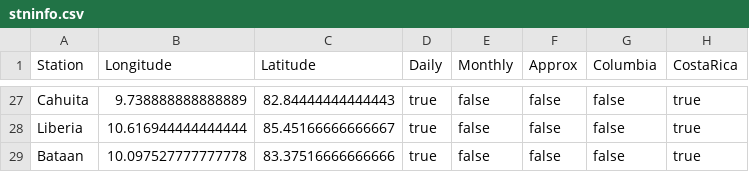
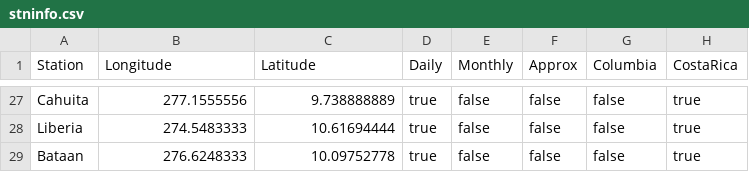
Before and after one commit to natgeo-wong/ConvectionIsotopes, a CSV file: src/stninfo.csv, drawn as a sheet; only a part is shown, gaps mark what is left out; the diff covers the shown part only; the diff names each change by its address in the sheet, - before the commit and + after, or states it on an @@ line.

```diff
--- a/src/stninfo.csv
+++ b/src/stninfo.csv
-B27 (Longitude): 9.738888888888889
+B27 (Longitude): 277.1555556
-C27 (Latitude): 82.84444444444443
+C27 (Latitude): 9.738888889
-B28 (Longitude): 10.616944444444444
+B28 (Longitude): 274.5483333
-C28 (Latitude): 85.45166666666667
+C28 (Latitude): 10.61694444
-B29 (Longitude): 10.097527777777778
+B29 (Longitude): 276.6248333
-C29 (Latitude): 83.37516666666666
+C29 (Latitude): 10.09752778
```
Also changed, not shown: 31 edited cells elsewhere in this file, 1 other file.
